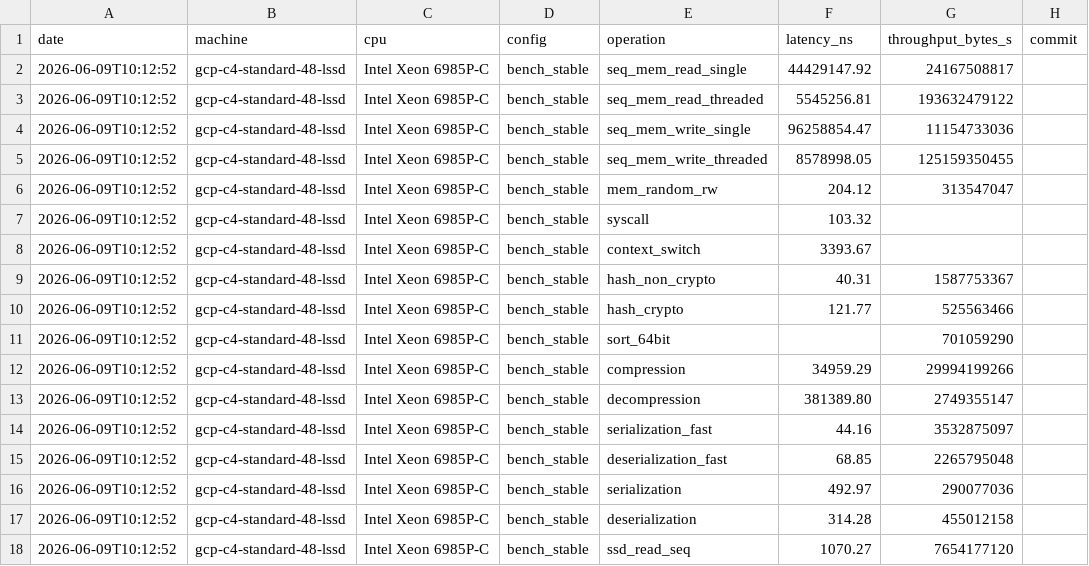
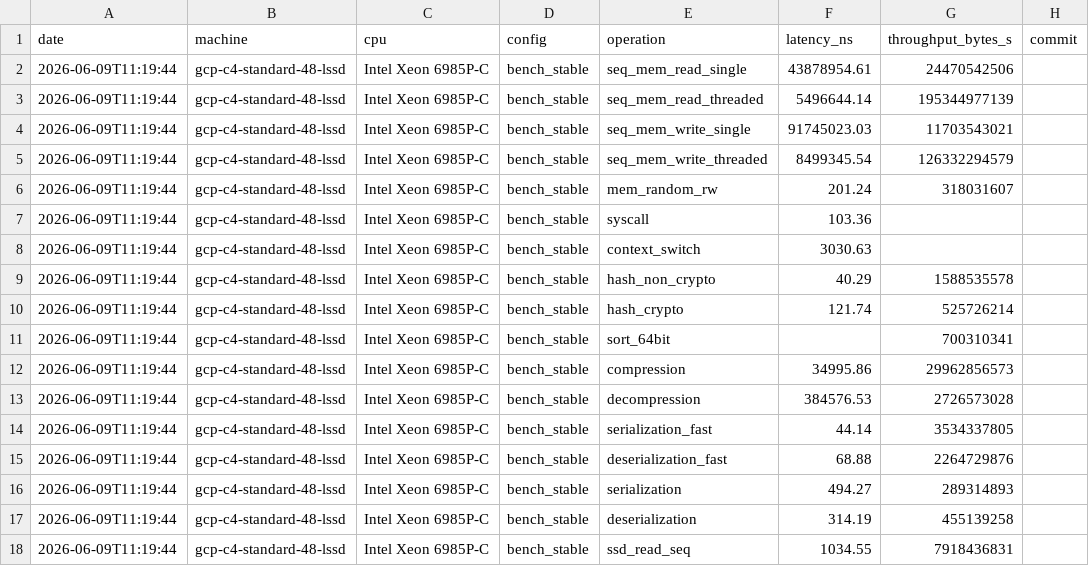
Before and after one commit to aatran14/napkin-math-dreams, a CSV file: data/2026-06-09.csv, drawn as a sheet; only a part is shown; the diff covers the shown part only.

```diff
--- a/data/2026-06-09.csv
+++ b/data/2026-06-09.csv
@@ -1,18 +1,18 @@
 date,machine,cpu,config,operation,latency_ns,throughput_bytes_s,commit
-2026-06-09T10:12:52,gcp-c4-standard-48-lssd,Intel Xeon 6985P-C,bench_stable,seq_mem_read_single,44429147.92,24167508817,
-2026-06-09T10:12:52,gcp-c4-standard-48-lssd,Intel Xeon 6985P-C,bench_stable,seq_mem_read_threaded,5545256.81,193632479122,
-2026-06-09T10:12:52,gcp-c4-standard-48-lssd,Intel Xeon 6985P-C,bench_stable,seq_mem_write_single,96258854.47,11154733036,
-2026-06-09T10:12:52,gcp-c4-standard-48-lssd,Intel Xeon 6985P-C,bench_stable,seq_mem_write_threaded,8578998.05,125159350455,
-2026-06-09T10:12:52,gcp-c4-standard-48-lssd,Intel Xeon 6985P-C,bench_stable,mem_random_rw,204.12,313547047,
-2026-06-09T10:12:52,gcp-c4-standard-48-lssd,Intel Xeon 6985P-C,bench_stable,syscall,103.32,,
-2026-06-09T10:12:52,gcp-c4-standard-48-lssd,Intel Xeon 6985P-C,bench_stable,context_switch,3393.67,,
-2026-06-09T10:12:52,gcp-c4-standard-48-lssd,Intel Xeon 6985P-C,bench_stable,hash_non_crypto,40.31,1587753367,
-2026-06-09T10:12:52,gcp-c4-standard-48-lssd,Intel Xeon 6985P-C,bench_stable,hash_crypto,121.77,525563466,
-2026-06-09T10:12:52,gcp-c4-standard-48-lssd,Intel Xeon 6985P-C,bench_stable,sort_64bit,,701059290,
-2026-06-09T10:12:52,gcp-c4-standard-48-lssd,Intel Xeon 6985P-C,bench_stable,compression,34959.29,29994199266,
-2026-06-09T10:12:52,gcp-c4-standard-48-lssd,Intel Xeon 6985P-C,bench_stable,decompression,381389.80,2749355147,
-2026-06-09T10:12:52,gcp-c4-standard-48-lssd,Intel Xeon 6985P-C,bench_stable,serialization_fast,44.16,3532875097,
-2026-06-09T10:12:52,gcp-c4-standard-48-lssd,Intel Xeon 6985P-C,bench_stable,deserialization_fast,68.85,2265795048,
-2026-06-09T10:12:52,gcp-c4-standard-48-lssd,Intel Xeon 6985P-C,bench_stable,serialization,492.97,290077036,
-2026-06-09T10:12:52,gcp-c4-standard-48-lssd,Intel Xeon 6985P-C,bench_stable,deserialization,314.28,455012158,
-2026-06-09T10:12:52,gcp-c4-standard-48-lssd,Intel Xeon 6985P-C,bench_stable,ssd_read_seq,1070.27,7654177120,
+2026-06-09T11:19:44,gcp-c4-standard-48-lssd,Intel Xeon 6985P-C,bench_stable,seq_mem_read_single,43878954.61,24470542506,
+2026-06-09T11:19:44,gcp-c4-standard-48-lssd,Intel Xeon 6985P-C,bench_stable,seq_mem_read_threaded,5496644.14,195344977139,
+2026-06-09T11:19:44,gcp-c4-standard-48-lssd,Intel Xeon 6985P-C,bench_stable,seq_mem_write_single,91745023.03,11703543021,
+2026-06-09T11:19:44,gcp-c4-standard-48-lssd,Intel Xeon 6985P-C,bench_stable,seq_mem_write_threaded,8499345.54,126332294579,
+2026-06-09T11:19:44,gcp-c4-standard-48-lssd,Intel Xeon 6985P-C,bench_stable,mem_random_rw,201.24,318031607,
+2026-06-09T11:19:44,gcp-c4-standard-48-lssd,Intel Xeon 6985P-C,bench_stable,syscall,103.36,,
+2026-06-09T11:19:44,gcp-c4-standard-48-lssd,Intel Xeon 6985P-C,bench_stable,context_switch,3030.63,,
+2026-06-09T11:19:44,gcp-c4-standard-48-lssd,Intel Xeon 6985P-C,bench_stable,hash_non_crypto,40.29,1588535578,
+2026-06-09T11:19:44,gcp-c4-standard-48-lssd,Intel Xeon 6985P-C,bench_stable,hash_crypto,121.74,525726214,
+2026-06-09T11:19:44,gcp-c4-standard-48-lssd,Intel Xeon 6985P-C,bench_stable,sort_64bit,,700310341,
+2026-06-09T11:19:44,gcp-c4-standard-48-lssd,Intel Xeon 6985P-C,bench_stable,compression,34995.86,29962856573,
+2026-06-09T11:19:44,gcp-c4-standard-48-lssd,Intel Xeon 6985P-C,bench_stable,decompression,384576.53,2726573028,
+2026-06-09T11:19:44,gcp-c4-standard-48-lssd,Intel Xeon 6985P-C,bench_stable,serialization_fast,44.14,3534337805,
+2026-06-09T11:19:44,gcp-c4-standard-48-lssd,Intel Xeon 6985P-C,bench_stable,deserialization_fast,68.88,2264729876,
+2026-06-09T11:19:44,gcp-c4-standard-48-lssd,Intel Xeon 6985P-C,bench_stable,serialization,494.27,289314893,
+2026-06-09T11:19:44,gcp-c4-standard-48-lssd,Intel Xeon 6985P-C,bench_stable,deserialization,314.19,455139258,
+2026-06-09T11:19:44,gcp-c4-standard-48-lssd,Intel Xeon 6985P-C,bench_stable,ssd_read_seq,1034.55,7918436831,
```
Also changed, not shown: 132 edited cells elsewhere in this file, data/data.csv, 2 other files.
